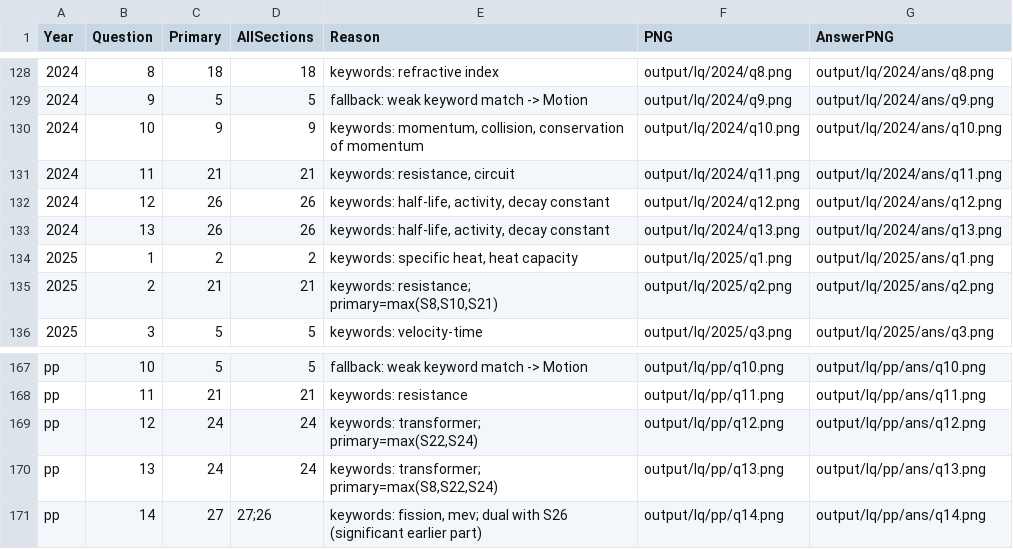
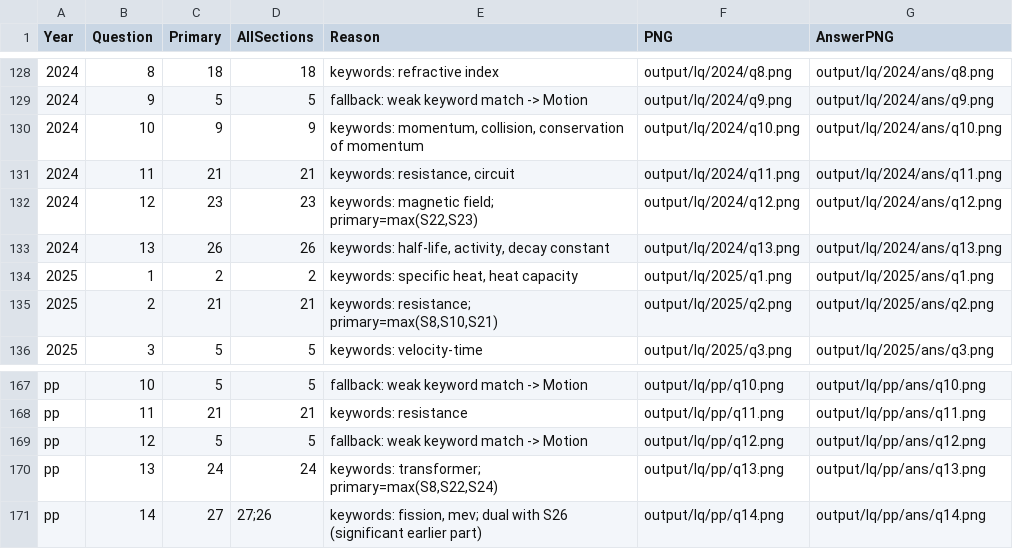
Before and after one commit to yeungsinchun/paper2db, a CSV file: classified/lq/classification.csv, drawn as a sheet; only a part is shown, gaps mark what is left out.

```diff
--- a/classified/lq/classification.csv
+++ b/classified/lq/classification.csv
@@ -131,3 +131,3 @@ Year,Question,Primary,AllSections,Reason,PNG,AnswerPNG
 2024,11,21,21,"keywords: resistance, circuit",output/lq/2024/q11.png,output/lq/2024/ans/q11.png
-2024,12,26,26,"keywords: half-life, activity, decay constant",output/lq/2024/q12.png,output/lq/2024/ans/q12.png
+2024,12,23,23,"keywords: magnetic field; primary=max(S22,S23)",output/lq/2024/q12.png,output/lq/2024/ans/q12.png
 2024,13,26,26,"keywords: half-life, activity, decay constant",output/lq/2024/q13.png,output/lq/2024/ans/q13.png
@@ -168,3 +168,3 @@ pp,10,5,5,fallback: weak keyword match -> Motion,output/lq/pp/q10.png,output/lq/
 pp,11,21,21,keywords: resistance,output/lq/pp/q11.png,output/lq/pp/ans/q11.png
-pp,12,24,24,"keywords: transformer; primary=max(S22,S24)",output/lq/pp/q12.png,output/lq/pp/ans/q12.png
+pp,12,5,5,fallback: weak keyword match -> Motion,output/lq/pp/q12.png,output/lq/pp/ans/q12.png
 pp,13,24,24,"keywords: transformer; primary=max(S8,S22,S24)",output/lq/pp/q13.png,output/lq/pp/ans/q13.png
```
Also changed, not shown: classified/lq_classification.csv, 8 other files.
